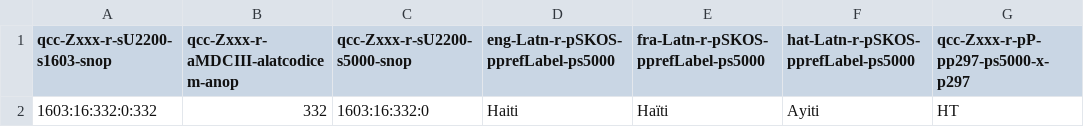
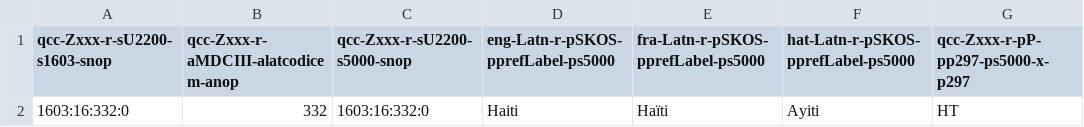
Before and after one commit to MDCIII/1603_16_332, a CSV file: 1603/16/332/0/1603_16_332_0.no1.bcp47.csv, drawn as a sheet; only a part is shown; the diff names each change by its address in the sheet, - before the commit and + after, or states it on an @@ line.

```diff
--- a/1603/16/332/0/1603_16_332_0.no1.bcp47.csv
+++ b/1603/16/332/0/1603_16_332_0.no1.bcp47.csv
-A2 (qcc-Zxxx-r-sU2200-s1603-snop): 1603:16:332:0:332
+A2 (qcc-Zxxx-r-sU2200-s1603-snop): 1603:16:332:0
```
Also changed, not shown: 1603/16/332/0/1603_16_332_0.no1.tm.hxl.csv.
